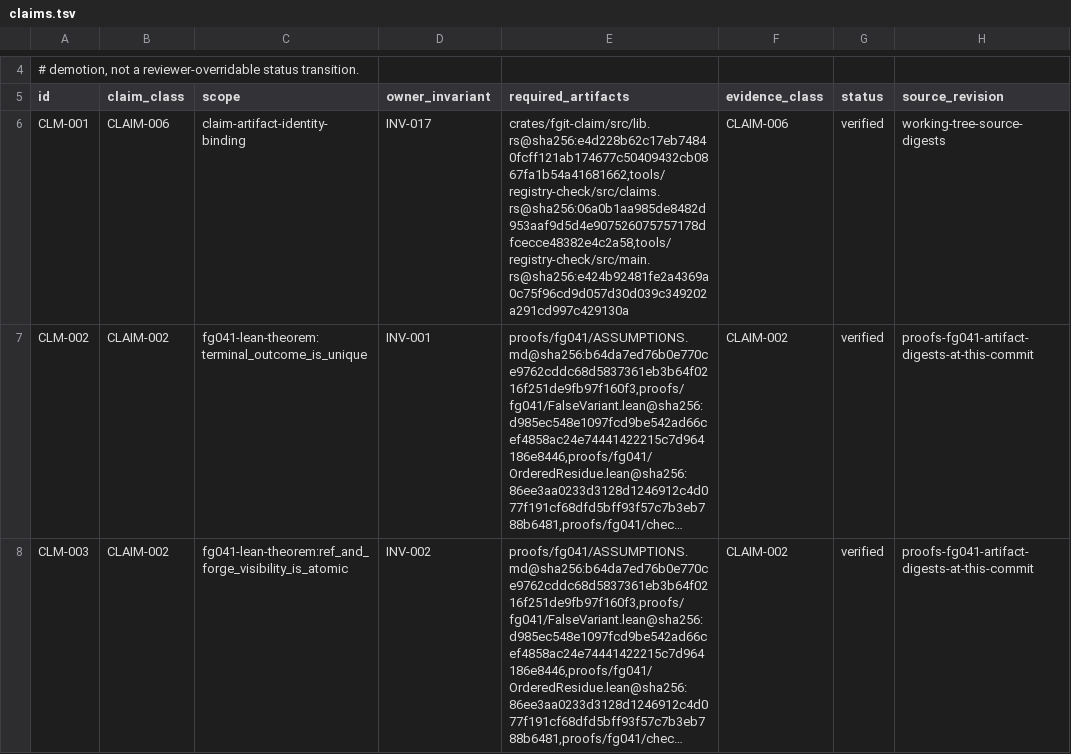
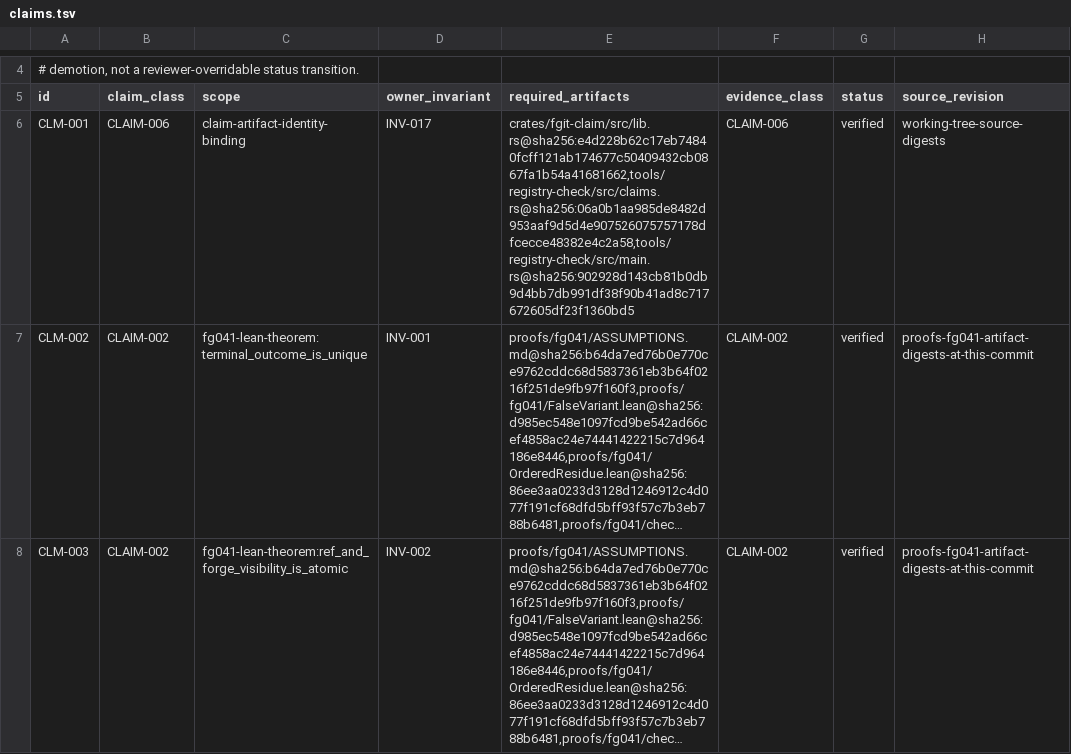
Before and after one commit to Dicklesworthstone/frankengit, a TSV file: registries/claims.tsv, drawn as a sheet; only a part is shown, gaps mark what is left out; long unchanged cells end in …; the diff names each change by its address in the sheet, - before the commit and + after, or states it on an @@ line.

Commit message:
feat(registry): enforce evidence replay declarations (frankengit-d3wz)

```diff
--- a/registries/claims.tsv
+++ b/registries/claims.tsv
-E6 (required_artifacts): crates/fgit-claim/src/lib.rs@sha256:e4d228b62c17eb74840fcff121ab174677c50409432cb0867fa1b54a41681662,tools/registry-check/src/claims.rs@sha256:06a0b1aa985de8482d953aaf9d5d4e907526075757178dfcecce48382e4c2a58,tools/registry-check/src/main.rs@sha256:e424b92481fe2a4369a0c75f96cd9d057d30d039c349202a291cd997c429130a
+E6 (required_artifacts): crates/fgit-claim/src/lib.rs@sha256:e4d228b62c17eb74840fcff121ab174677c50409432cb0867fa1b54a41681662,tools/registry-check/src/claims.rs@sha256:06a0b1aa985de8482d953aaf9d5d4e907526075757178dfcecce48382e4c2a58,tools/registry-check/src/main.rs@sha256:902928d143cb81b0db9d4bb7db991df38f90b41ad8c717672605df23f1360bd5
```
Also changed, not shown: 3 other files.
